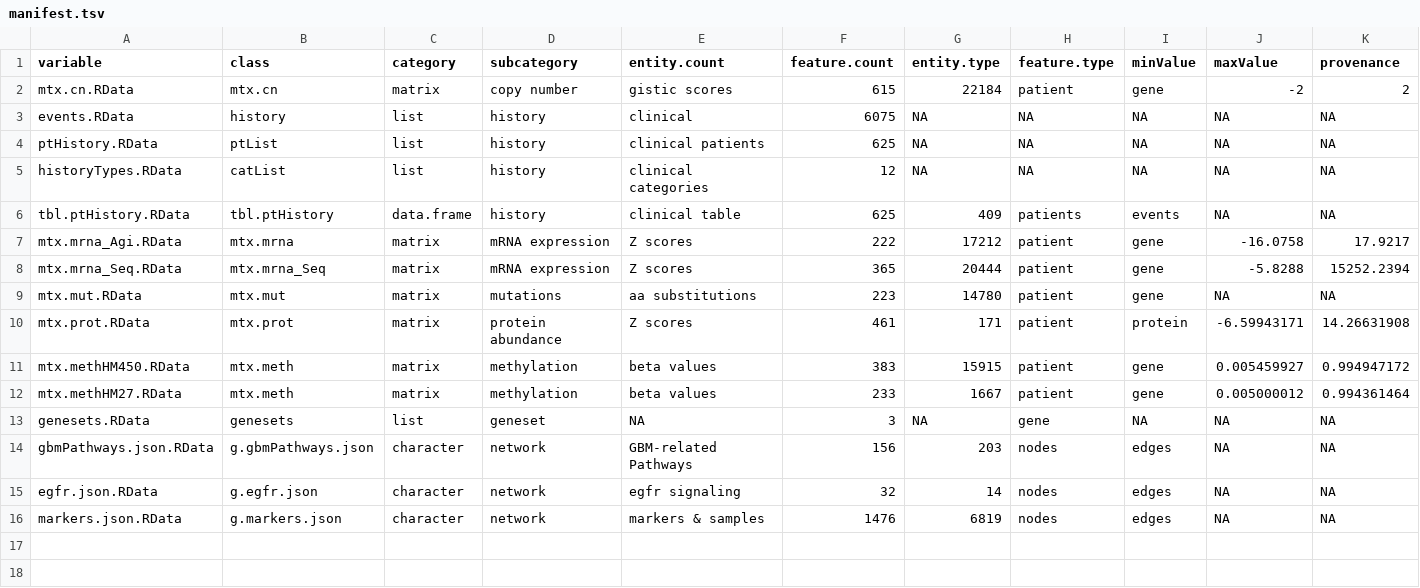
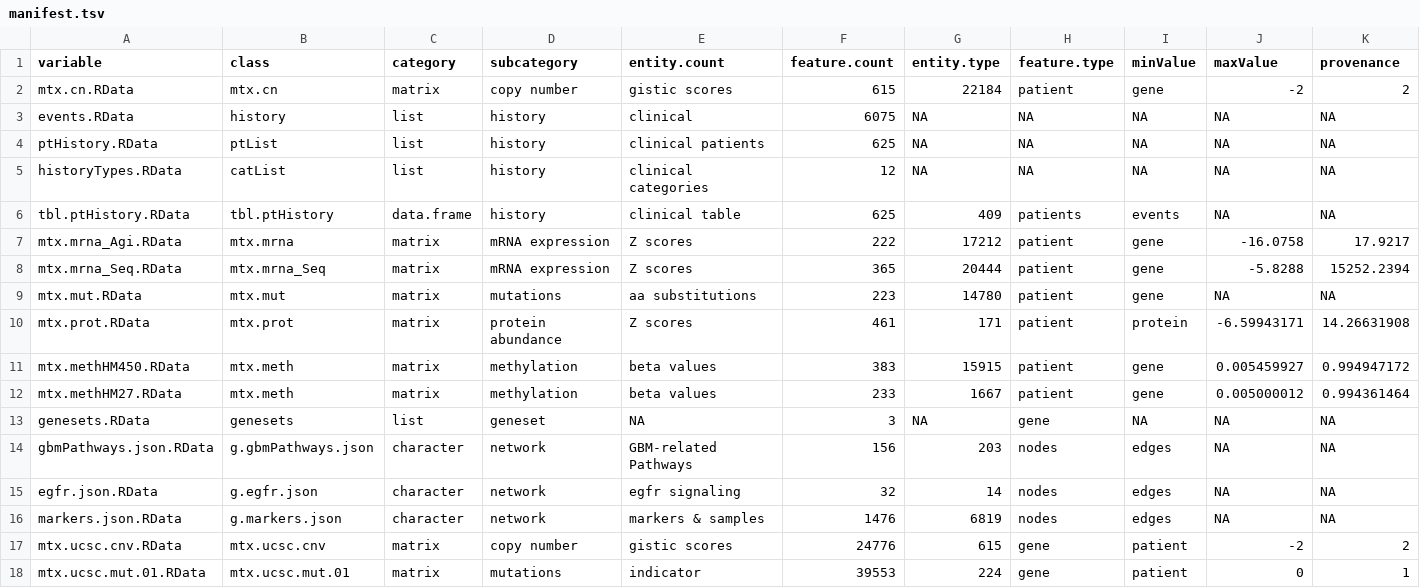
Before and after one commit to colt64/Oncoscape, a TSV file: r_modules/dataPackages/TCGAcoadread/inst/extdata/manifest.tsv, drawn as a sheet; only a part is shown; rows hold the shown columns only; the diff names each change by its address in the sheet, - before the commit and + after, or states it on an @@ line.

Commit message:
includes ucsc datasets

```diff
--- a/r_modules/dataPackages/TCGAcoadread/inst/extdata/manifest.tsv
+++ b/r_modules/dataPackages/TCGAcoadread/inst/extdata/manifest.tsv
+row 17: mtx.ucsc.cnv.RData | mtx.ucsc.cnv | matrix | copy number | gistic scores | 24776 | 615 | gene | patient | -2 | 2
+row 18: mtx.ucsc.mut.01.RData | mtx.ucsc.mut.01 | matrix | mutations | indicator | 39553 | 224 | gene | patient | 0 | 1
```
Also changed, not shown: r_modules/dataPackages/TCGAgbm/inst/extdata/manifest.tsv, r_modules/dataPackages/TCGApaad/inst/extdata/manifest.tsv, 48 other files.
